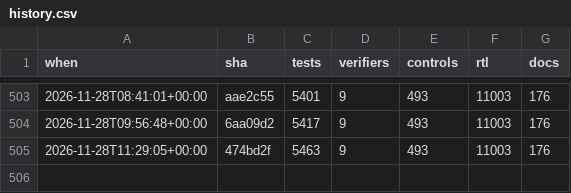
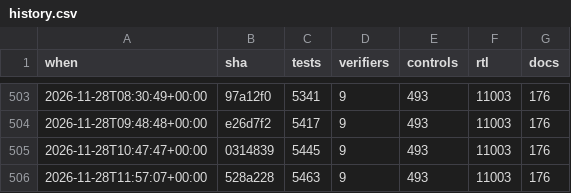
Before and after one commit to 2AMLogic/gf180-parasynth, a CSV file: docs/scorecard/history.csv, drawn as a sheet; only a part is shown, gaps mark what is left out; the diff covers the shown part only.

```diff
--- a/docs/scorecard/history.csv
+++ b/docs/scorecard/history.csv
@@ -503,3 +503,4 @@ when,sha,tests,verifiers,controls,rtl,docs
-2026-11-28T08:41:01+00:00,aae2c55,5401,9,493,11003,176
-2026-11-28T09:56:48+00:00,6aa09d2,5417,9,493,11003,176
-2026-11-28T11:29:05+00:00,474bd2f,5463,9,493,11003,176
+2026-11-28T08:30:49+00:00,97a12f0,5341,9,493,11003,176
+2026-11-28T09:48:48+00:00,e26d7f2,5417,9,493,11003,176
+2026-11-28T10:47:47+00:00,0314839,5445,9,493,11003,176
+2026-11-28T11:57:07+00:00,528a228,5463,9,493,11003,176
```
Also changed, not shown: 30 edited cells elsewhere in this file, 1 other file.
